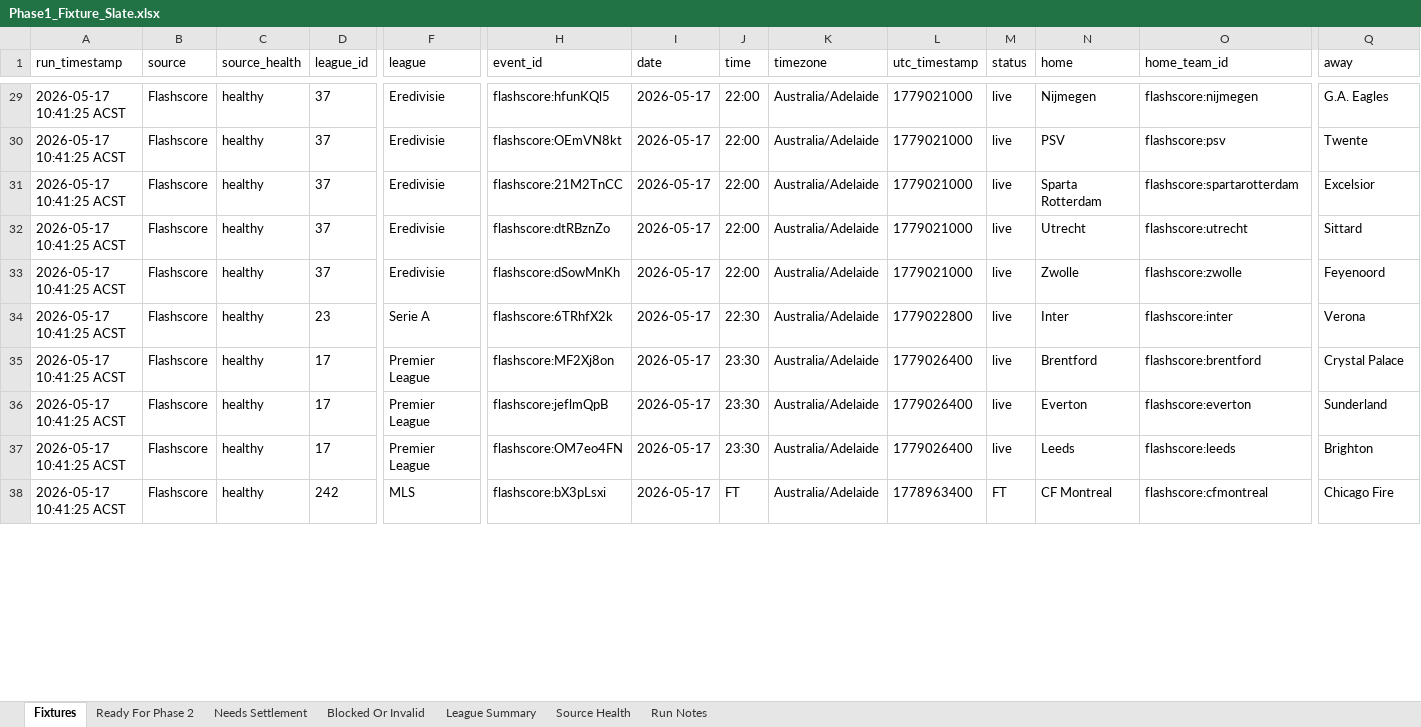
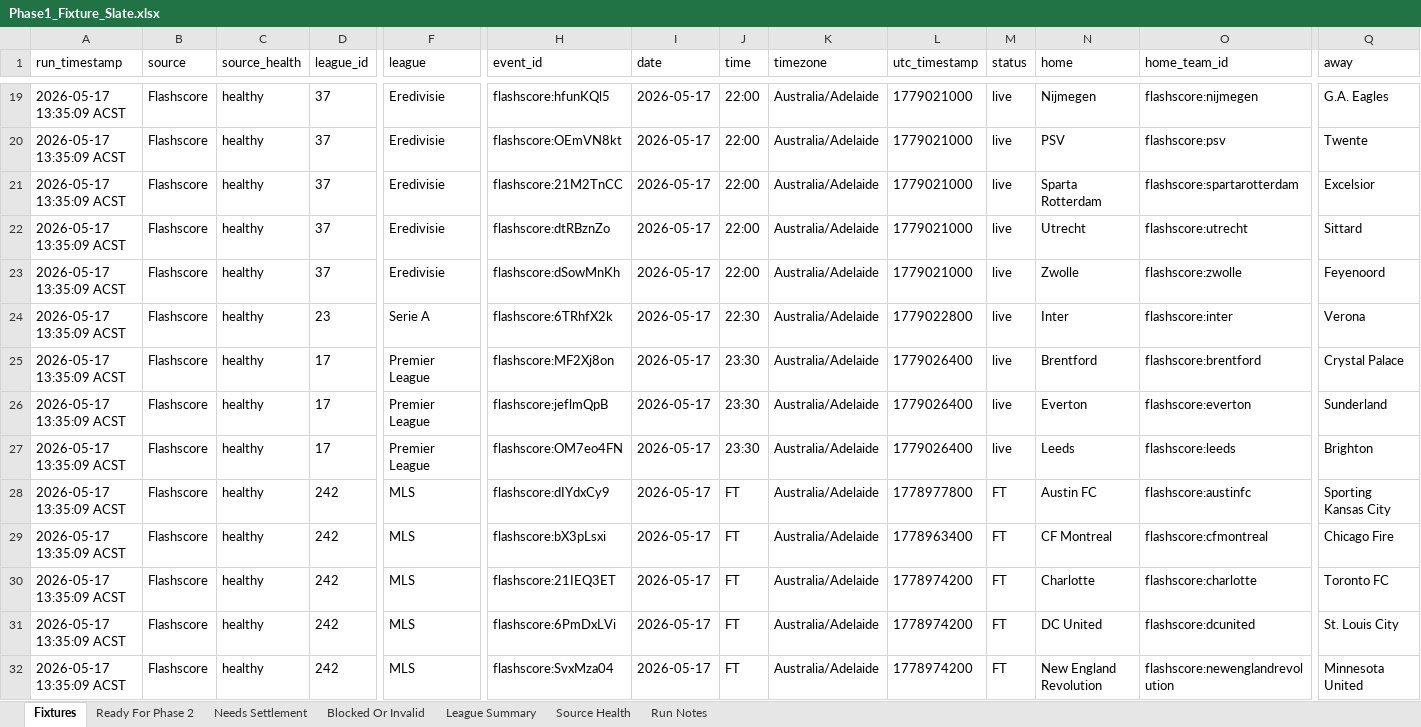
Before and after one commit to Looneyz25/SoccerStats, an Excel workbook: docs/agent-system/outputs/Phase1_Fixture_Slate.xlsx, sheet Fixtures, drawn as a sheet; only a part is shown, gaps mark what is left out; values as stored, in another font and other column widths than the file's, no borders; addresses are those after the commit; rows hold the shown columns only; the diff covers the shown part only; the diff names each change by its address in the sheet, - before the commit and + after, or states it on an @@ line.

```diff
--- a/docs/agent-system/outputs/Phase1_Fixture_Slate.xlsx (sheet Fixtures)
+++ b/docs/agent-system/outputs/Phase1_Fixture_Slate.xlsx (sheet Fixtures)
-A19:A27 (run_timestamp): 2026-05-17 10:41:25 ACST
+A19:A27 (run_timestamp): 2026-05-17 13:35:09 ACST
+row 28: 2026-05-17 13:35:09 ACST | Flashscore | healthy | 242 | MLS | flashscore:dIYdxCy9 | 2026-05-17 | FT | Australia/Adelaide | 1778977800 | FT | Austin FC | flashscore:austinfc | Sporting Kansas City
-A29 (run_timestamp): 2026-05-17 10:41:25 ACST
+A29 (run_timestamp): 2026-05-17 13:35:09 ACST
+row 30: 2026-05-17 13:35:09 ACST | Flashscore | healthy | 242 | MLS | flashscore:21IEQ3ET | 2026-05-17 | FT | Australia/Adelaide | 1778974200 | FT | Charlotte | flashscore:charlotte | Toronto FC
+row 31: 2026-05-17 13:35:09 ACST | Flashscore | healthy | 242 | MLS | flashscore:6PmDxLVi | 2026-05-17 | FT | Australia/Adelaide | 1778974200 | FT | DC United | flashscore:dcunited | St. Louis City
+row 32: 2026-05-17 13:35:09 ACST | Flashscore | healthy | 242 | MLS | flashscore:SvxMza04 | 2026-05-17 | FT | Australia/Adelaide | 1778974200 | FT | New England Revolution | flashscore:newenglandrevolution | Minnesota United
```
Also changed, not shown: 6 added rows, 10 removed rows and 40 edited cells elsewhere in this sheet, sheet Ready For Phase 2, sheet Source Health, sheet League Summary, docs/agent-system/outputs/Phase2_Odds_Slate.xlsx, docs/agent-system/outputs/Phase3_Team_Context.xlsx, 36 other files.
